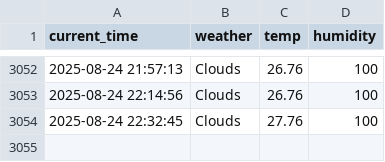
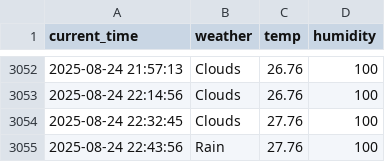
Before and after one commit to jinwooseuk/seoul_weather_5m, a CSV file: seoul_weather.csv, drawn as a sheet; only a part is shown, gaps mark what is left out; the diff names each change by its address in the sheet, - before the commit and + after, or states it on an @@ line.

```diff
--- a/seoul_weather.csv
+++ b/seoul_weather.csv
+row 3055: 2025-08-24 22:43:56 | Rain | 27.76 | 100
```
